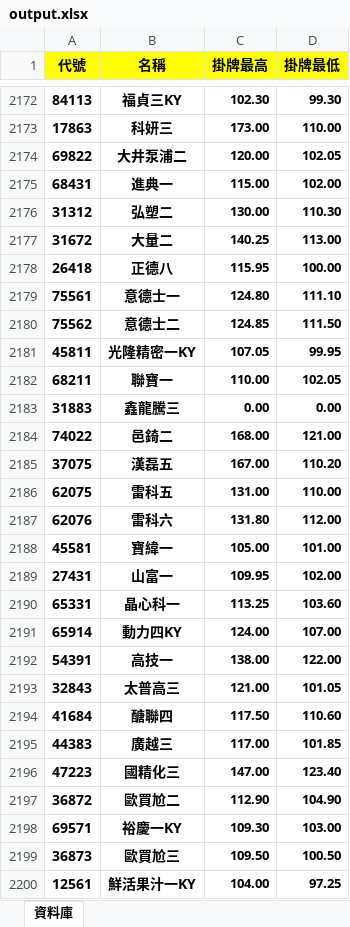
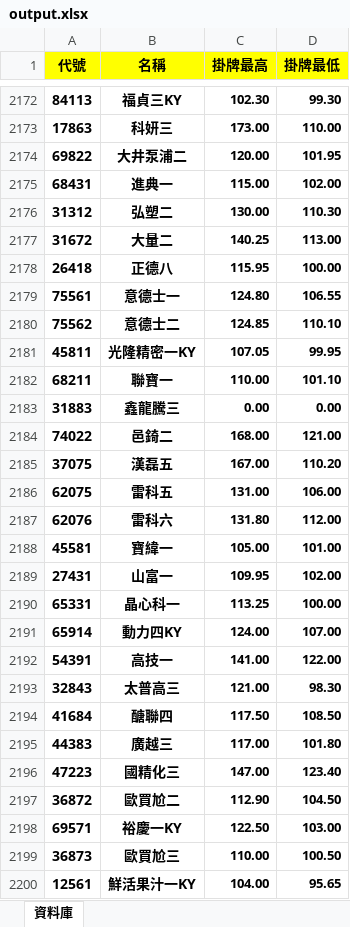
Before and after one commit to rexdashu168/cb168, an Excel workbook: output.xlsx, sheet 資料庫, drawn as a sheet; only a part is shown, gaps mark what is left out; values as stored, in another font and other column widths than the file's, no borders; conditional formats not drawn; the diff covers the shown part only; the diff names each change by its address in the sheet, - before the commit and + after, or states it on an @@ line.

```diff
--- a/output.xlsx (sheet 資料庫)
+++ b/output.xlsx (sheet 資料庫)
-D2174 (掛牌最低): 102.05
+D2174 (掛牌最低): 101.95
-D2179 (掛牌最低): 111.10
+D2179 (掛牌最低): 106.55
-D2180 (掛牌最低): 111.50
+D2180 (掛牌最低): 110.10
-D2182 (掛牌最低): 102.05
+D2182 (掛牌最低): 101.10
-D2186 (掛牌最低): 110.00
+D2186 (掛牌最低): 106.00
-D2190 (掛牌最低): 103.60
+D2190 (掛牌最低): 100.00
-C2192 (掛牌最高): 138.00
+C2192 (掛牌最高): 141.00
-D2193 (掛牌最低): 101.05
+D2193 (掛牌最低): 98.30
-D2194 (掛牌最低): 110.60
+D2194 (掛牌最低): 108.50
-D2195 (掛牌最低): 101.85
+D2195 (掛牌最低): 101.80
-D2197 (掛牌最低): 104.90
+D2197 (掛牌最低): 104.50
-C2198 (掛牌最高): 109.30
+C2198 (掛牌最高): 122.50
-C2199 (掛牌最高): 109.50
+C2199 (掛牌最高): 110.00
-D2200 (掛牌最低): 97.25
+D2200 (掛牌最低): 95.65
```
Also changed, not shown: 9 added rows and 246 edited cells elsewhere in this sheet.
